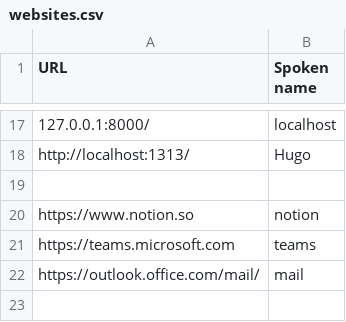
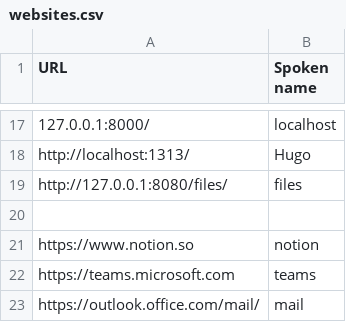
Before and after one commit to C-Loftus/knausj_talon, a CSV file: settings/websites.csv, drawn as a sheet; only a part is shown, gaps mark what is left out; the shorter side is filled out with more unchanged rows; the diff names each change by its address in the sheet, - before the commit and + after, or states it on an @@ line.

```diff
--- a/settings/websites.csv
+++ b/settings/websites.csv
+row 19: http://127.0.0.1:8080/files/ | files
```
Also changed, not shown: settings/words_to_replace.csv, 10 other files.
